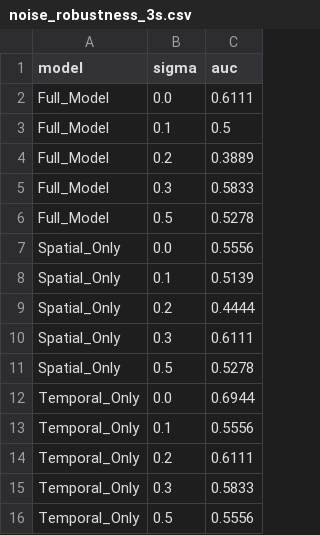
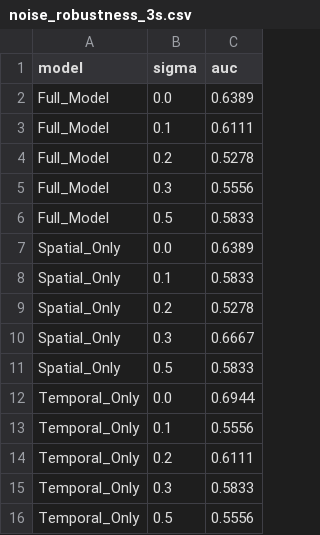
Before and after one commit to shivamjxin/cognitive-load-detection-on-webcams, a CSV file: results/ablation/noise_robustness_3s.csv, drawn as a sheet.

```diff
--- a/results/ablation/noise_robustness_3s.csv
+++ b/results/ablation/noise_robustness_3s.csv
@@ -1,12 +1,12 @@
 model,sigma,auc
-Full_Model,0.0,0.6111
-Full_Model,0.1,0.5
-Full_Model,0.2,0.3889
-Full_Model,0.3,0.5833
-Full_Model,0.5,0.5278
-Spatial_Only,0.0,0.5556
-Spatial_Only,0.1,0.5139
-Spatial_Only,0.2,0.4444
-Spatial_Only,0.3,0.6111
-Spatial_Only,0.5,0.5278
+Full_Model,0.0,0.6389
+Full_Model,0.1,0.6111
+Full_Model,0.2,0.5278
+Full_Model,0.3,0.5556
+Full_Model,0.5,0.5833
+Spatial_Only,0.0,0.6389
+Spatial_Only,0.1,0.5833
+Spatial_Only,0.2,0.5278
+Spatial_Only,0.3,0.6667
+Spatial_Only,0.5,0.5833
 Temporal_Only,0.0,0.6944
```
Also changed, not shown: results/ablation/ablation_results_3s.csv, 10 other files.
